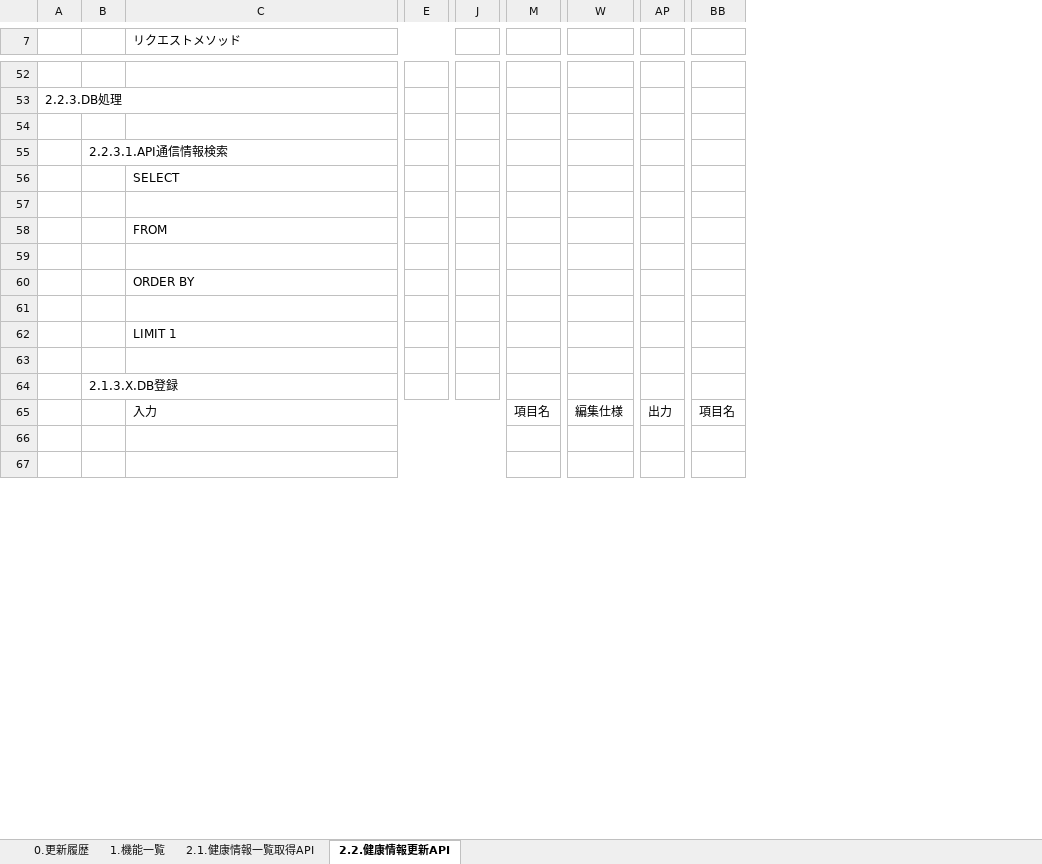
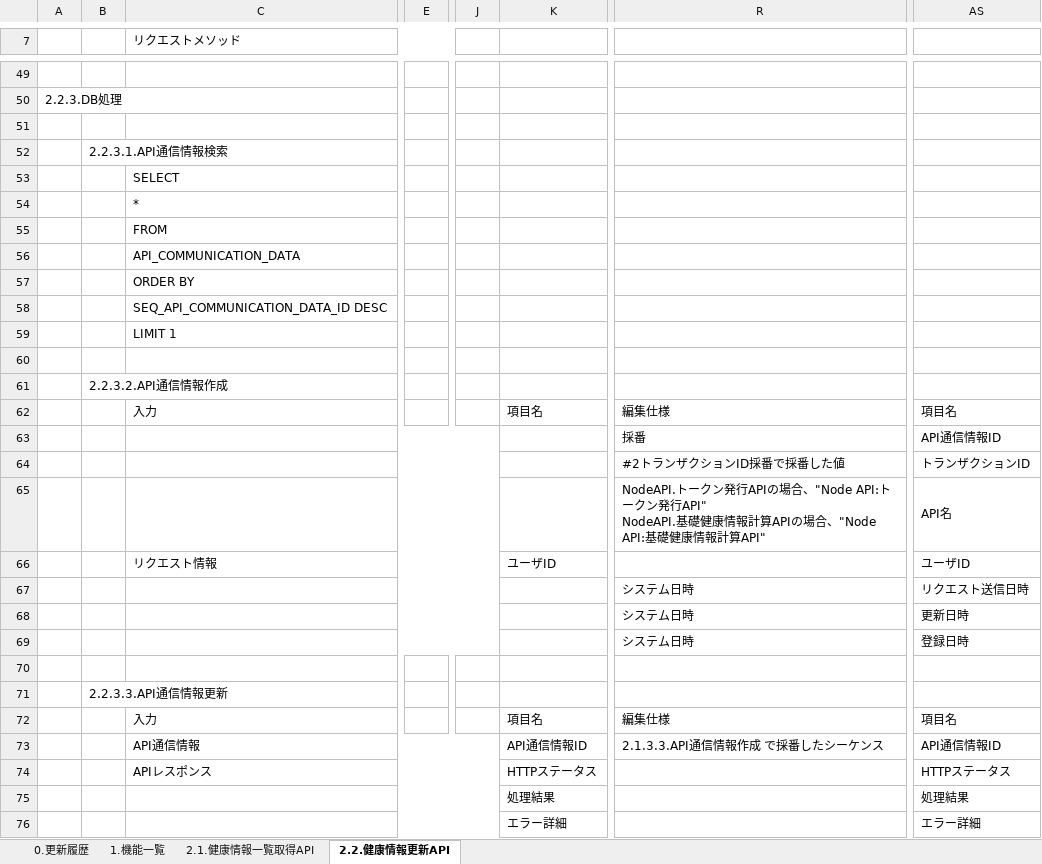
Before and after one commit to kohei-okazaki/work-3g, an Excel workbook: ha-asset/01_design/05_rootapi/設計書_5.5.健康情報API.xlsx, sheet 2.2.健康情報更新API, drawn as a sheet; only a part is shown, gaps mark what is left out; values as stored, in another font and other column widths than the file's, no cell formats; removed rows and columns are numbered as before the commit, all else as after; rows hold the shown columns only; ↵ is a line break in a cell; the diff covers the shown part only; the diff names each change by its address in the sheet, - before the commit and + after, or states it on an @@ line.

```diff
--- a/ha-asset/01_design/05_rootapi/設計書_5.5.健康情報API.xlsx (sheet 2.2.健康情報更新API)
+++ b/ha-asset/01_design/05_rootapi/設計書_5.5.健康情報API.xlsx (sheet 2.2.健康情報更新API)
-column E, empty
+column E, empty
-column J, empty
+column J, empty
+column K, row 66: ユーザID; rows 75-76: 処理結果 | エラー詳細
-column M, row 65: 項目名
+column R, empty
-column W, row 65: 編集仕様
-column AP, row 65: 出力
+column AS, row 66: ユーザID; rows 75-76: 処理結果 | エラー詳細
-column BB, row 65: 項目名
-row 57: (empty)
+row 54:  |  | *
-row 59: (empty)
+row 56:  |  | API_COMMUNICATION_DATA
-row 61: (empty)
+row 58:  |  | SEQ_API_COMMUNICATION_DATA_ID DESC
-B61: 2.1.3.X.DB登録
+B61: 2.2.3.2.API通信情報作成
+row 62:  |  | 入力 |  |  | 項目名 | 編集仕様 | 項目名
+row 63:  |  |  |  |  |  | 採番 | API通信情報ID
+row 64:  |  |  |  |  |  | #2トランザクションID採番で採番した値 | トランザクションID
+row 65:  |  |  |  |  |  | NodeAPI.トークン発行APIの場合、"Node API:トークン発行API" ↵ NodeAPI.基礎健康情報計算APIの場合、"Node API:基礎健康情報計算API" | API名
-C66 (リクエストメソッド): 入力
+C66 (リクエストメソッド): リクエスト情報
-C65:L65 merged
+C66:J66 merged
+row 67:  |  |  |  |  |  | システム日時 | リクエスト送信日時
+row 68:  |  |  |  |  |  | システム日時 | 更新日時
+row 69:  |  |  |  |  |  | システム日時 | 登録日時
+row 70: (empty)
+row 71:  | 2.2.3.3.API通信情報更新
+row 72:  |  | 入力 |  |  | 項目名 | 編集仕様 | 項目名
+row 73:  |  | API通信情報 |  |  | API通信情報ID | 2.1.3.3.API通信情報作成 で採番したシーケンス | API通信情報ID
+row 74:  |  | APIレスポンス |  |  | HTTPステータス |  | HTTPステータス
-C66:L66 merged
+C75:J75 merged
-row 75: (empty)
+row 75:  |  |  |  |  | 処理結果 |  | 処理結果
-C67:L67 merged
+C76:J76 merged
-row 76: (empty)
+row 76:  |  |  |  |  | エラー詳細 |  | エラー詳細
```
Also changed, not shown: 77 added rows, 24 removed rows, 2 moved rows, 3 added columns, 4 removed columns, 24 edited cells and merged cells elsewhere in this sheet, sheet 2.1.健康情報一覧取得API, cell formats, ha-asset/01_design/01_dashboard/設計書_1.1.健康情報登録機能.xlsx, ha-asset/01_design/02_api/設計書_2.0.健康情報API.xlsx, 12 other files.
